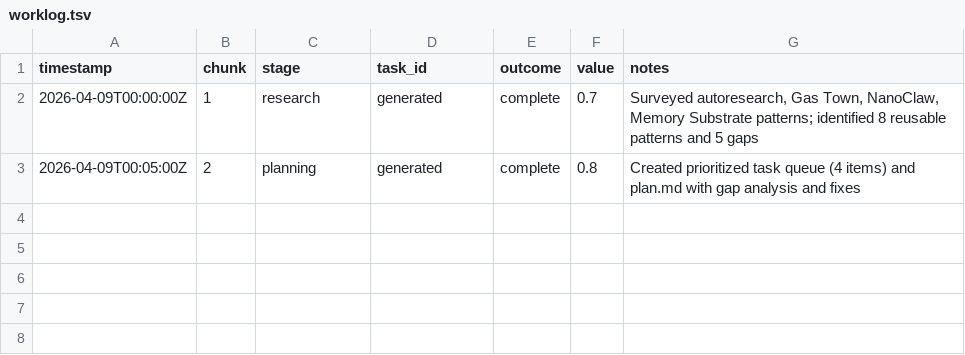
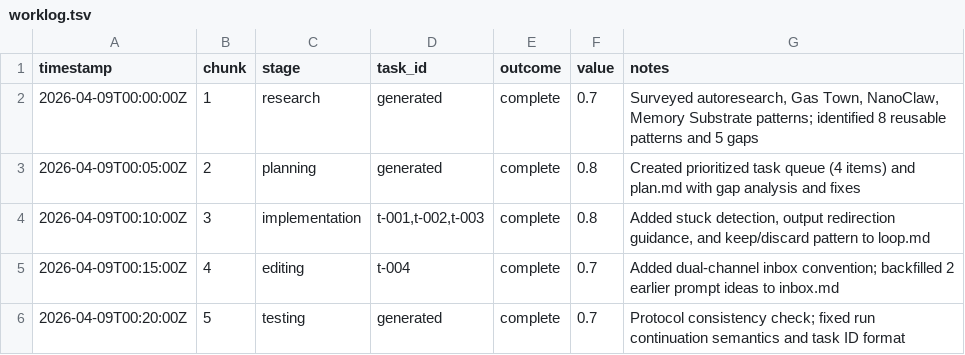
Before and after one commit to mangeshgupte/smithy2, a TSV file: worklog.tsv, drawn as a sheet; the diff names each change by its address in the sheet, - before the commit and + after, or states it on an @@ line.

Commit message:
[testing] Complete run 1: 5/5 chunks, final summary to outbox

```diff
--- a/worklog.tsv
+++ b/worklog.tsv
+row 4: 2026-04-09T00:10:00Z | 3 | implementation | t-001,t-002,t-003 | complete | 0.8 | Added stuck detection, output redirection guidance, and keep/discard pattern to loop.md
+row 5: 2026-04-09T00:15:00Z | 4 | editing | t-004 | complete | 0.7 | Added dual-channel inbox convention; backfilled 2 earlier prompt ideas to inbox.md
+row 6: 2026-04-09T00:20:00Z | 5 | testing | generated | complete | 0.7 | Protocol consistency check; fixed run continuation semantics and task ID format
```
Also changed, not shown: 3 other files.
